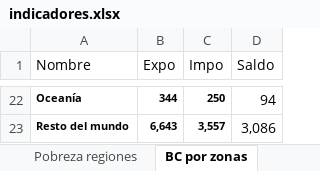
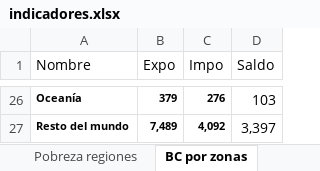
Before and after one commit to NahuelBargas/indeco, an Excel workbook: bases/indicadores.xlsx, sheet BC por zonas, drawn as a sheet; only a part is shown, gaps mark what is left out; values as stored, in another font and other column widths than the file's, no borders; addresses are those after the commit; the diff covers the shown part only; the diff names each change by its address in the sheet, - before the commit and + after, or states it on an @@ line.

```diff
--- a/bases/indicadores.xlsx (sheet BC por zonas)
+++ b/bases/indicadores.xlsx (sheet BC por zonas)
-B26 (Expo): 344
+B26 (Expo): 379
-C26 (Impo): 250
+C26 (Impo): 276
-D26 (Saldo): 94
+D26 (Saldo): 103
-B27 (Expo): 6,643
+B27 (Expo): 7,489
-C27 (Impo): 3,557
+C27 (Impo): 4,092
-D27 (Saldo): 3,086
+D27 (Saldo): 3,397
```
Also changed, not shown: 4 added rows and 60 edited cells elsewhere in this sheet, sheet Producto, sheet Expo-ICA, sheet VAB, sheet Impo-ICA, 4 other files.
